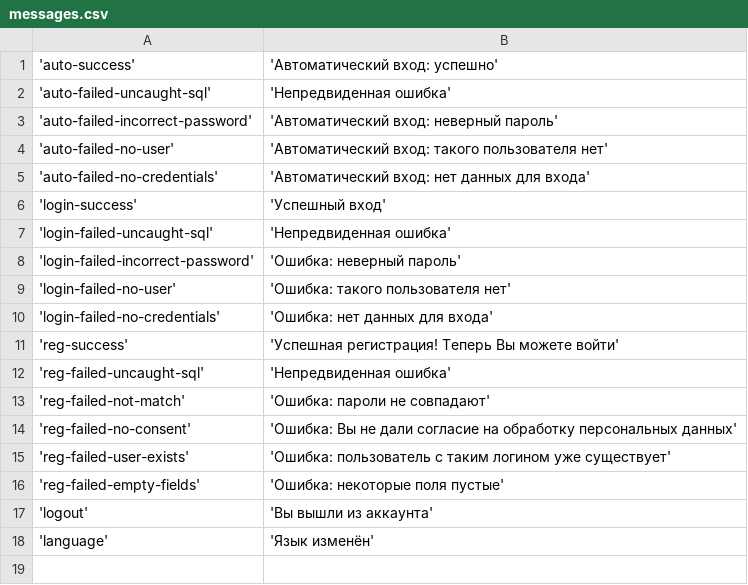
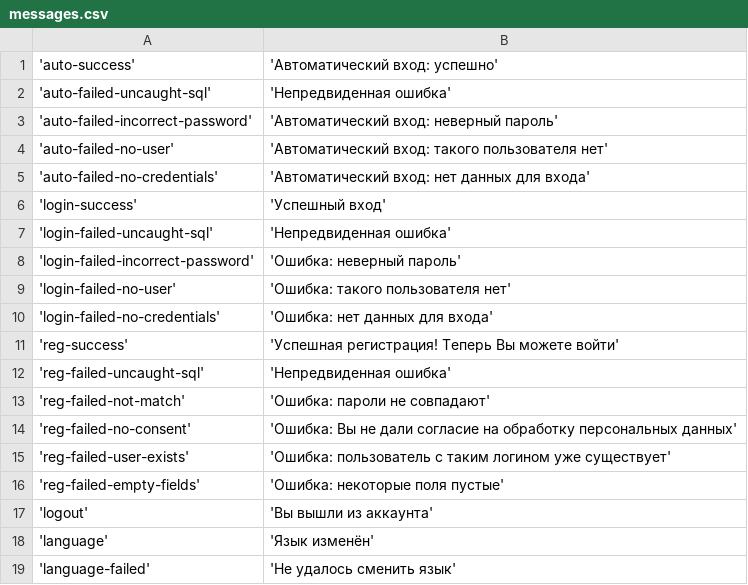
Before and after one commit to mssngtxtrs/course, a CSV file: dictionary/ru/messages.csv, drawn as a sheet; the diff names each change by its address in the sheet, - before the commit and + after, or states it on an @@ line.

```diff
--- a/dictionary/ru/messages.csv
+++ b/dictionary/ru/messages.csv
+row 19: 'language-failed' | 'Не удалось сменить язык'
```
Also changed, not shown: dictionary/en/main.csv, dictionary/en/messages.csv, 7 other files.
